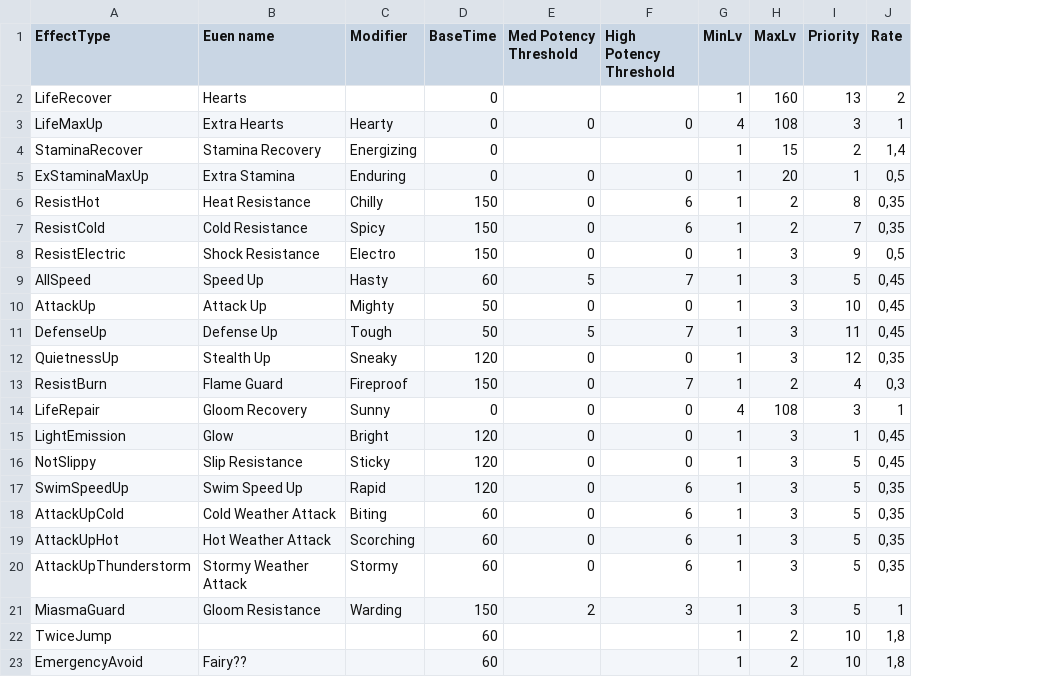
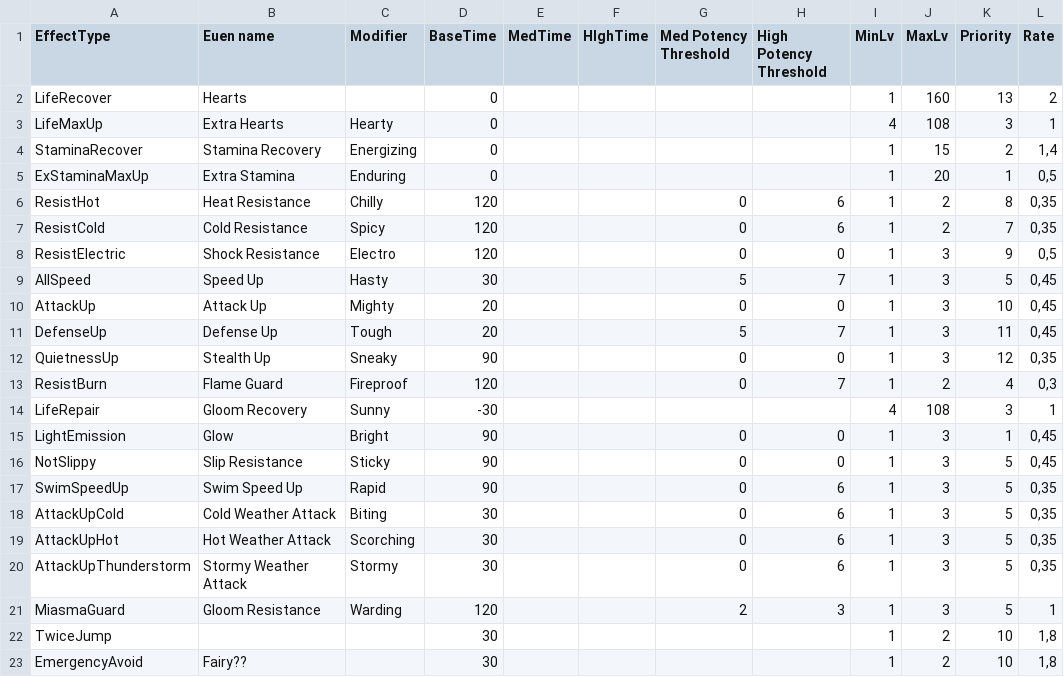
Before and after one commit to Valgorithms/TOTK-Recipe-Calculator, a CSV file: src/TOTK/CSVs/status_effects.csv, drawn as a sheet; only a part is shown; addresses are those after the commit; the diff names each change by its address in the sheet, - before the commit and + after, or states it on an @@ line.

```diff
--- a/src/TOTK/CSVs/status_effects.csv
+++ b/src/TOTK/CSVs/status_effects.csv
+column E (MedTime), empty
+column F (HIghTime), empty
-G3 (Med Potency Threshold): 0
+G3 (Med Potency Threshold): (empty)
-H3 (High Potency Threshold): 0
+H3 (High Potency Threshold): (empty)
-G5 (Med Potency Threshold): 0
+G5 (Med Potency Threshold): (empty)
-H5 (High Potency Threshold): 0
+H5 (High Potency Threshold): (empty)
-D6:D8 (BaseTime): 150
+D6:D8 (BaseTime): 120
-D9 (BaseTime): 60
+D9 (BaseTime): 30
-D10:D11 (BaseTime): 50
+D10:D11 (BaseTime): 20
-D12 (BaseTime): 120
+D12 (BaseTime): 90
-D13 (BaseTime): 150
+D13 (BaseTime): 120
-D14 (BaseTime): 0
+D14 (BaseTime): -30
-G14 (Med Potency Threshold): 0
+G14 (Med Potency Threshold): (empty)
-H14 (High Potency Threshold): 0
+H14 (High Potency Threshold): (empty)
-D15:D17 (BaseTime): 120
+D15:D17 (BaseTime): 90
-D18:D20 (BaseTime): 60
+D18:D20 (BaseTime): 30
-D21 (BaseTime): 150
+D21 (BaseTime): 120
-D22:D23 (BaseTime): 60
+D22:D23 (BaseTime): 30
```
Also changed, not shown: src/TOTK/CSVs/materials.csv, 3 other files.
